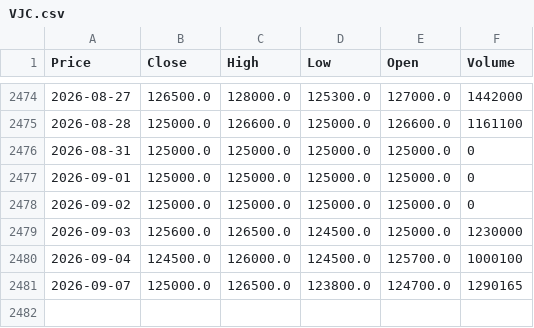
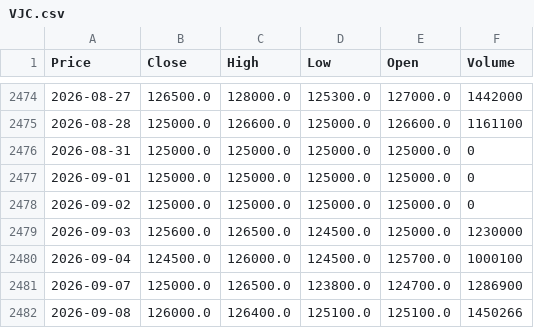
Before and after one commit to vuduc020600-bot/GitHub, a CSV file: data/VJC.csv, drawn as a sheet; only a part is shown, gaps mark what is left out; the diff names each change by its address in the sheet, - before the commit and + after, or states it on an @@ line.

```diff
--- a/data/VJC.csv
+++ b/data/VJC.csv
-F2481 (Volume): 1290165
+F2481 (Volume): 1286900
+row 2482: 2026-09-08 | 126000.0 | 126400.0 | 125100.0 | 125100.0 | 1450266
```
Also changed, not shown: data/SBT.csv, data/SHB.csv, 52 other files.
